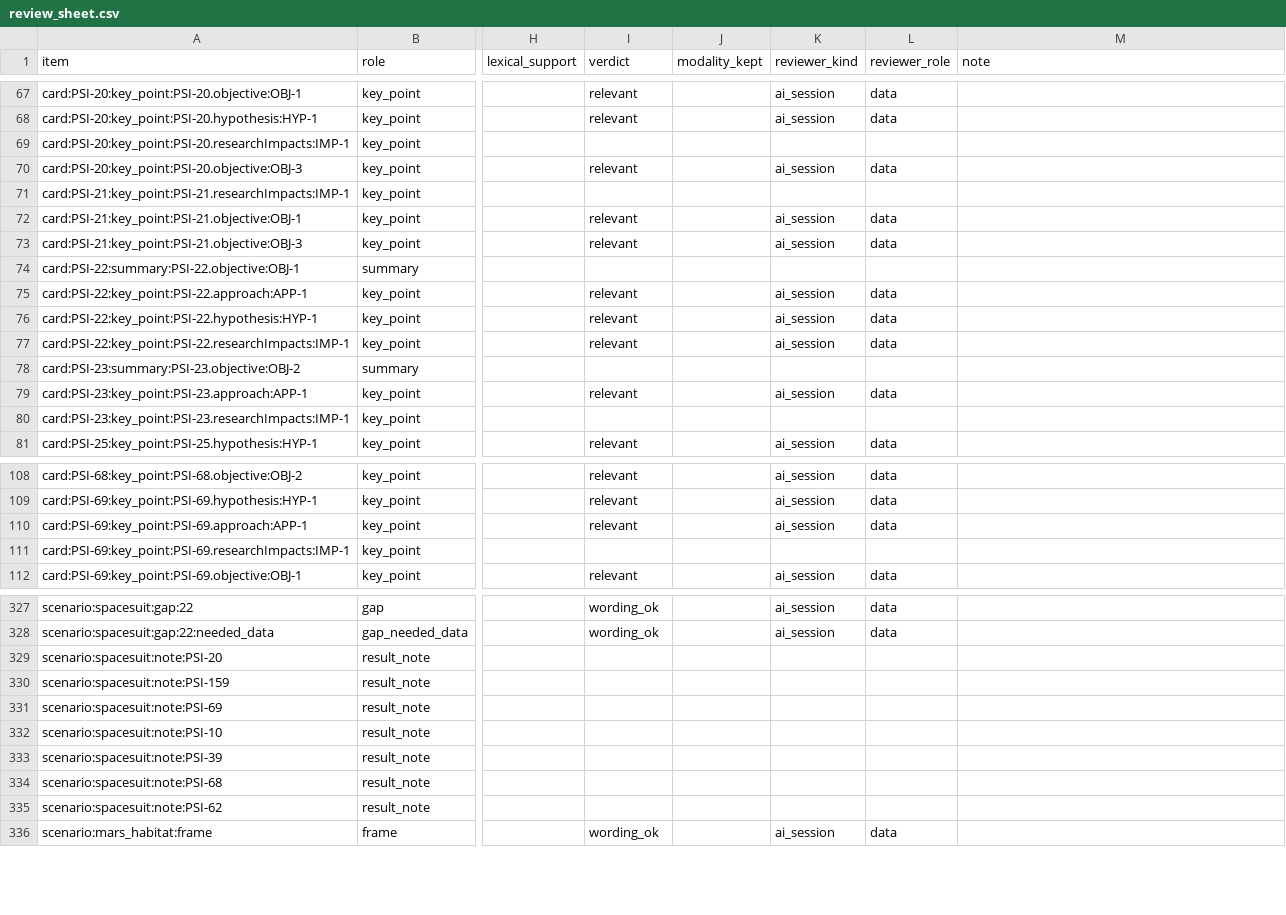
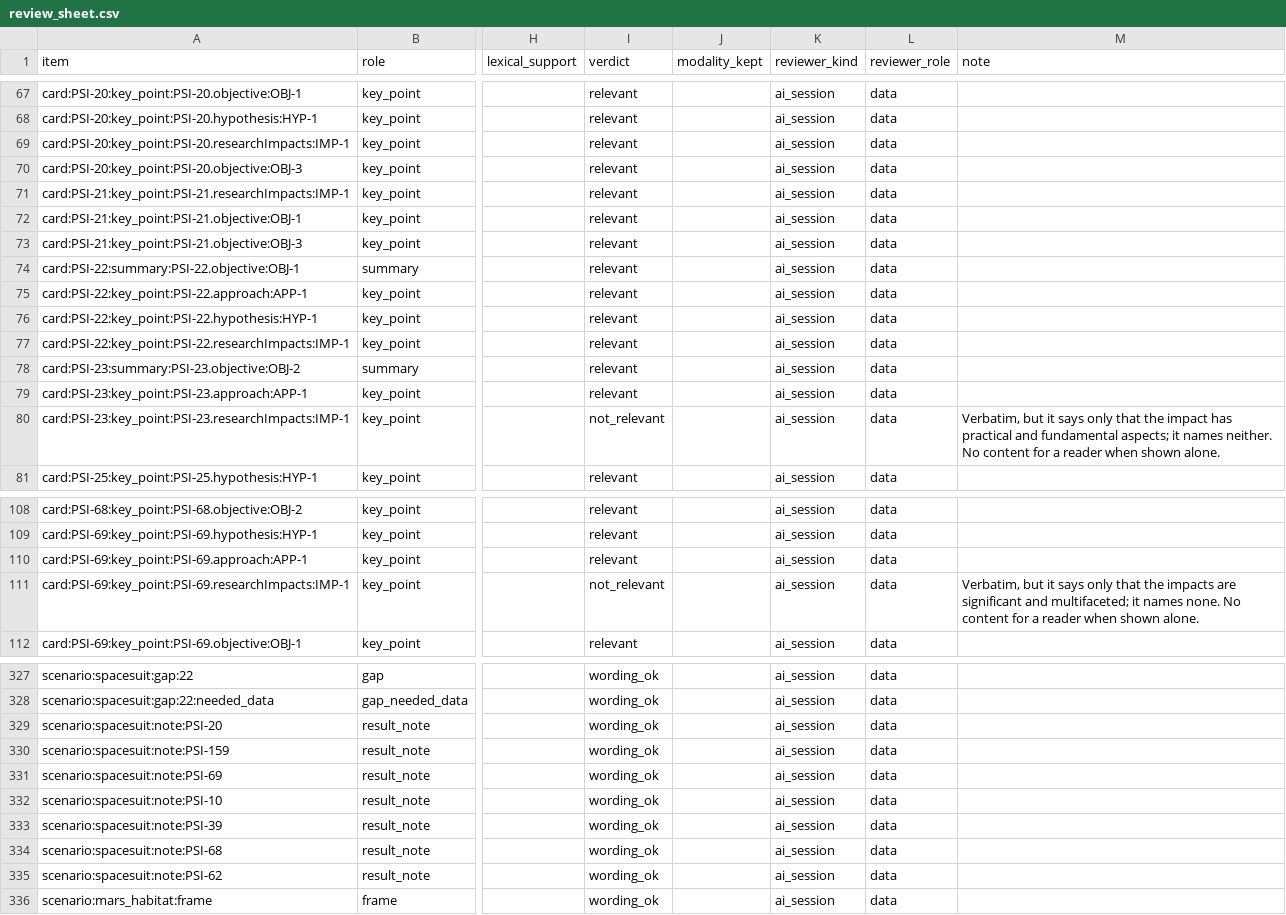
Before and after one commit to choidol0208/NASA_RAPID, a CSV file: ai/review/review_sheet.csv, drawn as a sheet; only a part is shown, gaps mark what is left out; the diff covers the shown part only; the diff names each change by its address in the sheet, - before the commit and + after, or states it on an @@ line.

```diff
--- a/ai/review/review_sheet.csv
+++ b/ai/review/review_sheet.csv
-I69 (verdict): (empty)
+I69 (verdict): relevant
-K69 (reviewer_kind): (empty)
+K69 (reviewer_kind): ai_session
-L69 (reviewer_role): (empty)
+L69 (reviewer_role): data
-I71 (verdict): (empty)
+I71 (verdict): relevant
-K71 (reviewer_kind): (empty)
+K71 (reviewer_kind): ai_session
-L71 (reviewer_role): (empty)
+L71 (reviewer_role): data
-I74 (verdict): (empty)
+I74 (verdict): relevant
-K74 (reviewer_kind): (empty)
+K74 (reviewer_kind): ai_session
-L74 (reviewer_role): (empty)
+L74 (reviewer_role): data
-I78 (verdict): (empty)
+I78 (verdict): relevant
-K78 (reviewer_kind): (empty)
+K78 (reviewer_kind): ai_session
-L78 (reviewer_role): (empty)
+L78 (reviewer_role): data
-I80 (verdict): (empty)
+I80 (verdict): not_relevant
-K80 (reviewer_kind): (empty)
+K80 (reviewer_kind): ai_session
-L80 (reviewer_role): (empty)
+L80 (reviewer_role): data
-M80 (note): (empty)
+M80 (note): Verbatim, but it says only that the impact has practical and fundamental aspects; it names neither. No content for a reader when shown alone.
-I111 (verdict): (empty)
+I111 (verdict): not_relevant
-K111 (reviewer_kind): (empty)
+K111 (reviewer_kind): ai_session
-L111 (reviewer_role): (empty)
+L111 (reviewer_role): data
-M111 (note): (empty)
+M111 (note): Verbatim, but it says only that the impacts are significant and multifaceted; it names none. No content for a reader when shown alone.
-I329:I335 (verdict): (empty)
+I329:I335 (verdict): wording_ok
-K329:K335 (reviewer_kind): (empty)
+K329:K335 (reviewer_kind): ai_session
-L329:L335 (reviewer_role): (empty)
+L329:L335 (reviewer_role): data
```
Also changed, not shown: 45 edited cells elsewhere in this file, 1 other file.
